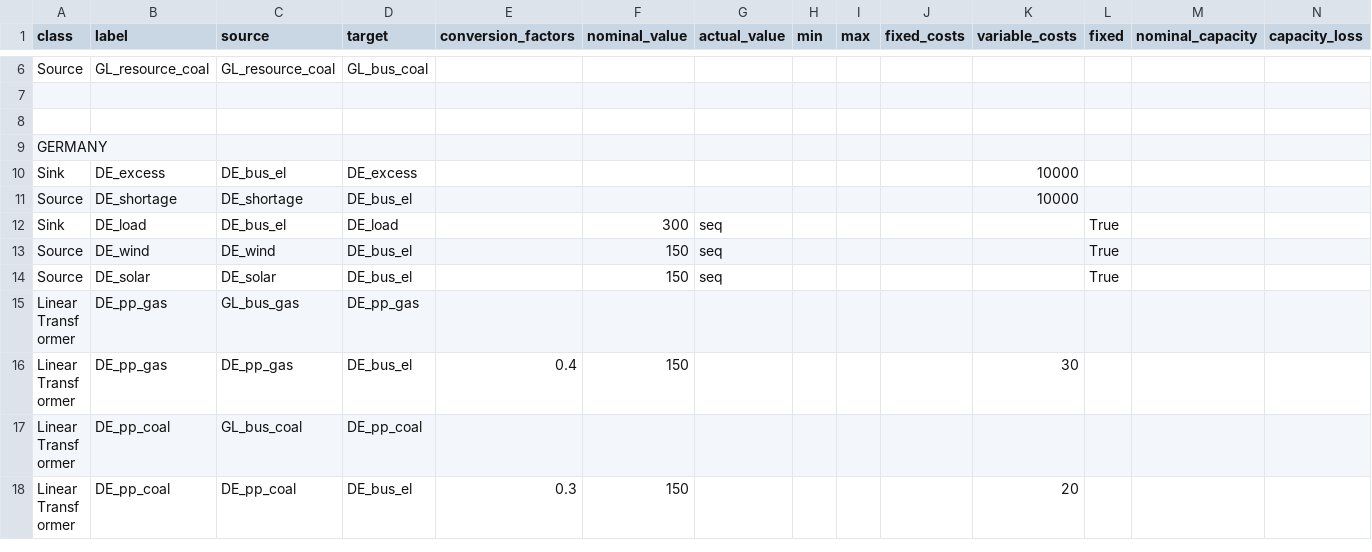
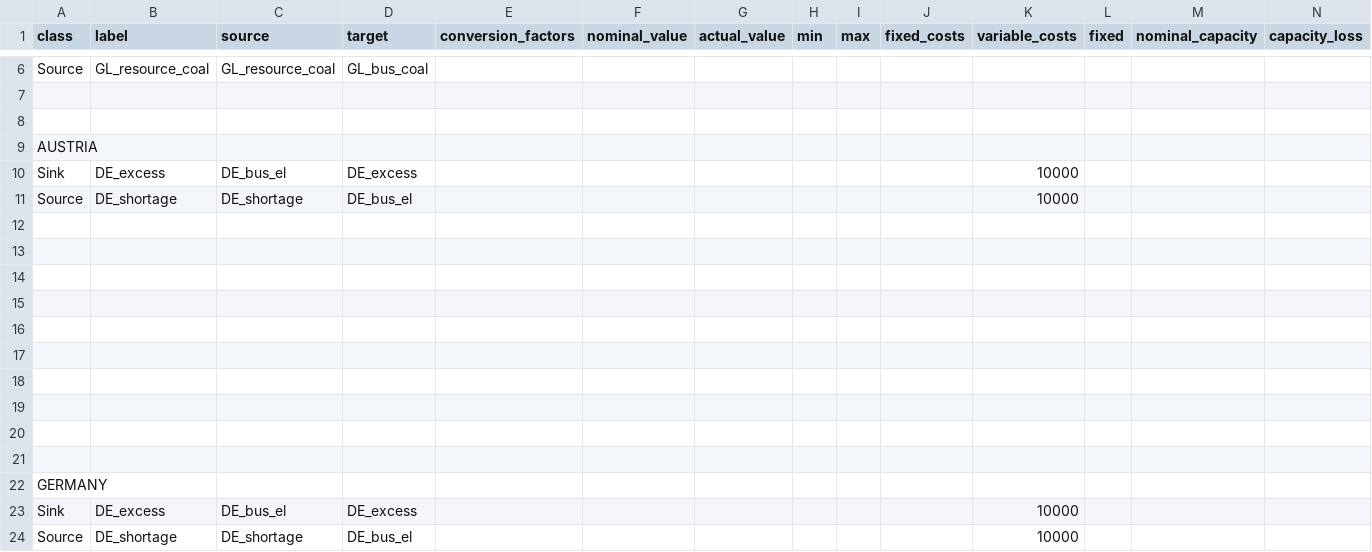
Before and after one commit to oemof/oemof-solph, a CSV file: examples/solph/nodes_from_csv/renpass_gis_2014.csv, drawn as a sheet; only a part is shown, gaps mark what is left out; the shorter side is filled out with more unchanged rows; rows hold the shown columns only; the diff covers the shown part only; the diff names each change by its address in the sheet, - before the commit and + after, or states it on an @@ line.

```diff
--- a/examples/solph/nodes_from_csv/renpass_gis_2014.csv
+++ b/examples/solph/nodes_from_csv/renpass_gis_2014.csv
+row 9: AUSTRIA
+row 10: Sink | DE_excess | DE_bus_el | DE_excess |  |  |  |  |  |  | 10000
+row 11: Source | DE_shortage | DE_shortage | DE_bus_el |  |  |  |  |  |  | 10000
+row 12: (empty)
+row 13: (empty)
+row 14: (empty)
+row 15: (empty)
+row 16: (empty)
+row 17: (empty)
+row 18: (empty)
+row 19: (empty)
+row 20: (empty)
+row 21: (empty)
```
Also changed, not shown: 10 added rows, 10 removed rows and 9 edited cells elsewhere in this file, 1 other file.
